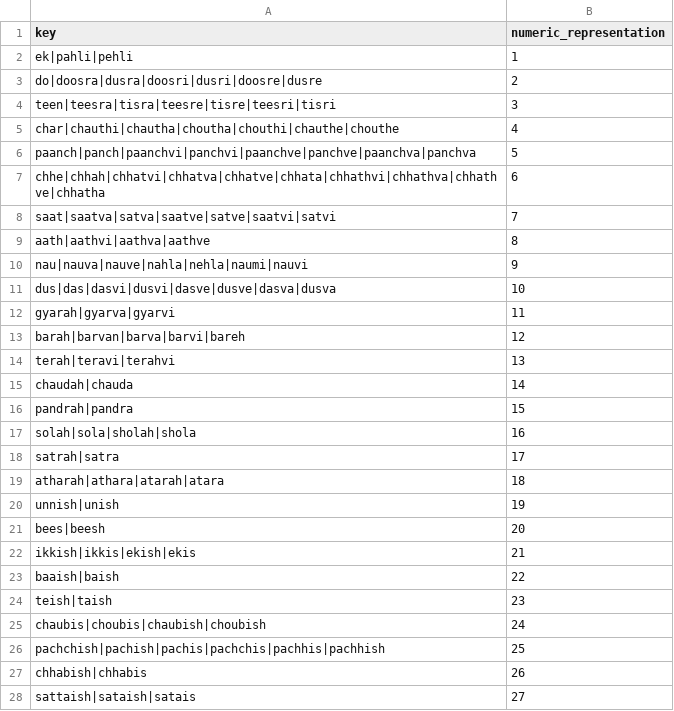
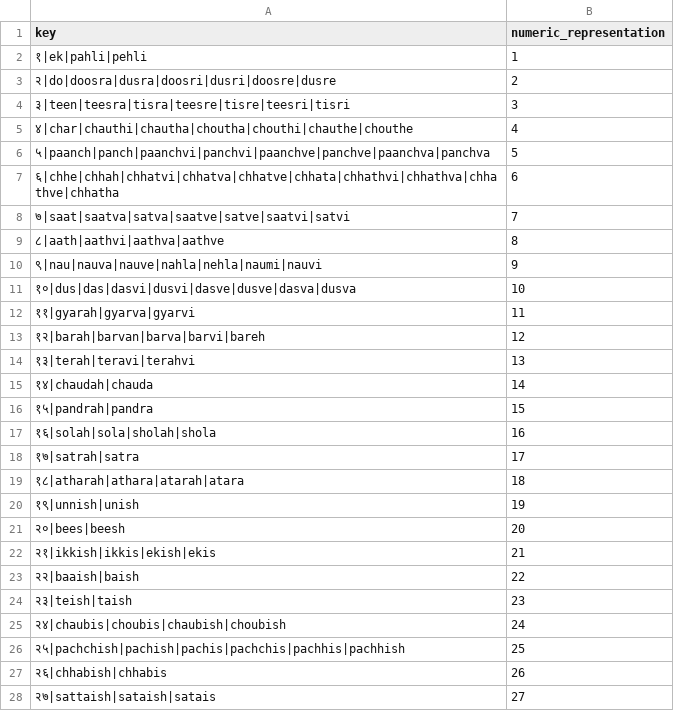
Before and after one commit to hellohaptik/chatbot_ner, a CSV file: ner_v2/detectors/temporal/date/hi/data/numbers_constant.csv, drawn as a sheet; only a part is shown; the diff covers the shown part only.

Commit message:
used numeral dict in regex instead of int only to detect original text correctly

```diff
--- a/ner_v2/detectors/temporal/date/hi/data/numbers_constant.csv
+++ b/ner_v2/detectors/temporal/date/hi/data/numbers_constant.csv
@@ -1,28 +1,28 @@
 key,numeric_representation
-ek|pahli|pehli,1
-do|doosra|dusra|doosri|dusri|doosre|dusre,2
-teen|teesra|tisra|teesre|tisre|teesri|tisri,3
-char|chauthi|chautha|choutha|chouthi|chauthe|chouthe,4
-paanch|panch|paanchvi|panchvi|paanchve|panchve|paanchva|panchva,5
-chhe|chhah|chhatvi|chhatva|chhatve|chhata|chhathvi|chhathva|chhathve|chhatha,6
-saat|saatva|satva|saatve|satve|saatvi|satvi,7
-aath|aathvi|aathva|aathve,8
-nau|nauva|nauve|nahla|nehla|naumi|nauvi,9
-dus|das|dasvi|dusvi|dasve|dusve|dasva|dusva,10
-gyarah|gyarva|gyarvi,11
-barah|barvan|barva|barvi|bareh,12
-terah|teravi|terahvi,13
-chaudah|chauda,14
-pandrah|pandra,15
-solah|sola|sholah|shola,16
-satrah|satra,17
-atharah|athara|atarah|atara,18
-unnish|unish,19
-bees|beesh,20
-ikkish|ikkis|ekish|ekis,21
-baaish|baish,22
-teish|taish,23
-chaubis|choubis|chaubish|choubish,24
-pachchish|pachish|pachis|pachchis|pachhis|pachhish,25
-chhabish|chhabis,26
-sattaish|sataish|satais,27
+१|ek|pahli|pehli ,1
+२|do|doosra|dusra|doosri|dusri|doosre|dusre,2
+३|teen|teesra|tisra|teesre|tisre|teesri|tisri,3
+४|char|chauthi|chautha|choutha|chouthi|chauthe|chouthe,4
+५|paanch|panch|paanchvi|panchvi|paanchve|panchve|paanchva|panchva,5
+६|chhe|chhah|chhatvi|chhatva|chhatve|chhata|chhathvi|chhathva|chhathve|chhatha,6
+७|saat|saatva|satva|saatve|satve|saatvi|satvi,7
+८|aath|aathvi|aathva|aathve,8
+९|nau|nauva|nauve|nahla|nehla|naumi|nauvi,9
+१०|dus|das|dasvi|dusvi|dasve|dusve|dasva|dusva,10
+११|gyarah|gyarva|gyarvi,11
+१२|barah|barvan|barva|barvi|bareh,12
+१३|terah|teravi|terahvi,13
+१४|chaudah|chauda,14
+१५|pandrah|pandra,15
+१६|solah|sola|sholah|shola,16
+१७|satrah|satra,17
+१८|atharah|athara|atarah|atara,18
+१९|unnish|unish,19
+२०|bees|beesh,20
+२१|ikkish|ikkis|ekish|ekis,21
+२२|baaish|baish,22
+२३|teish|taish,23
+२४|chaubis|choubis|chaubish|choubish,24
+२५|pachchish|pachish|pachis|pachchis|pachhis|pachhish,25
+२६|chhabish|chhabis,26
+२७|sattaish|sataish|satais,27
```
Also changed, not shown: 4 edited cells elsewhere in this file, ner_v2/detectors/temporal/time/hi/data/numbers_constant.csv, 3 other files.
